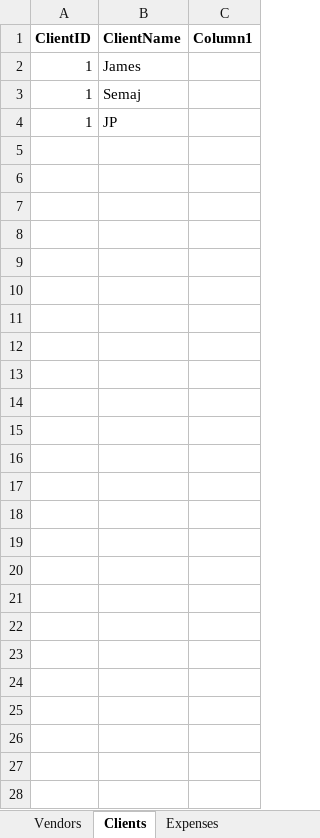
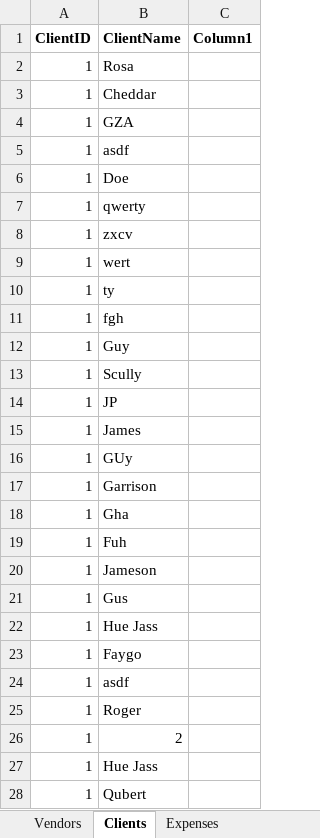
Before and after one commit to 210927-Reston-UiPath/Embrey_J-P0, an Excel workbook: RoSATron/ExcelData/RoSATarget.xlsx, sheet Clients, drawn as a sheet; values as stored, in another font and other column widths than the file's, no borders; addresses are those after the commit; the diff names each change by its address in the sheet, - before the commit and + after, or states it on an @@ line.

```diff
--- a/RoSATron/ExcelData/RoSATarget.xlsx (sheet Clients)
+++ b/RoSATron/ExcelData/RoSATarget.xlsx (sheet Clients)
+row 2: 1 | Rosa
+row 3: 1 | Cheddar
+row 4: 1 | GZA
+row 5: 1 | asdf
+row 6: 1 | Doe
+row 7: 1 | qwerty
+row 8: 1 | zxcv
+row 9: 1 | wert
+row 10: 1 | ty
+row 11: 1 | fgh
+row 12: 1 | Guy
+row 13: 1 | Scully
+row 14: 1 | JP
+row 16: 1 | GUy
+row 17: 1 | Garrison
+row 18: 1 | Gha
+row 19: 1 | Fuh
-B20 (ClientName): Semaj
+B20 (ClientName): Jameson
+row 21: 1 | Gus
-B22 (ClientName): JP
+B22 (ClientName): Hue Jass
+row 23: 1 | Faygo
+row 24: 1 | asdf
+row 25: 1 | Roger
+row 26: 1 | 2
+row 27: 1 | Hue Jass
+row 28: 1 | Qubert
```
Also changed, not shown: sheet Expenses, sheet Vendors, 4 other files.
